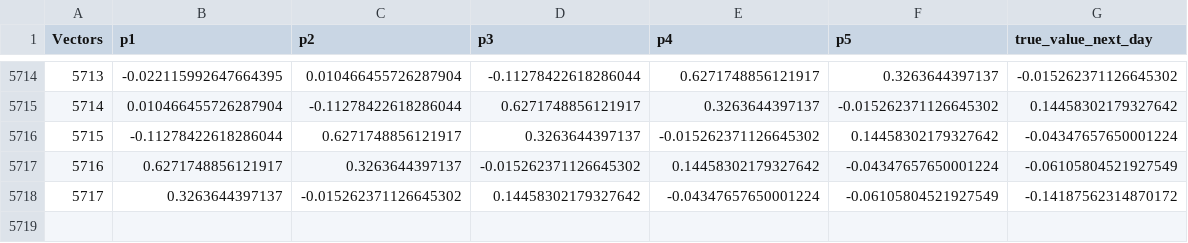
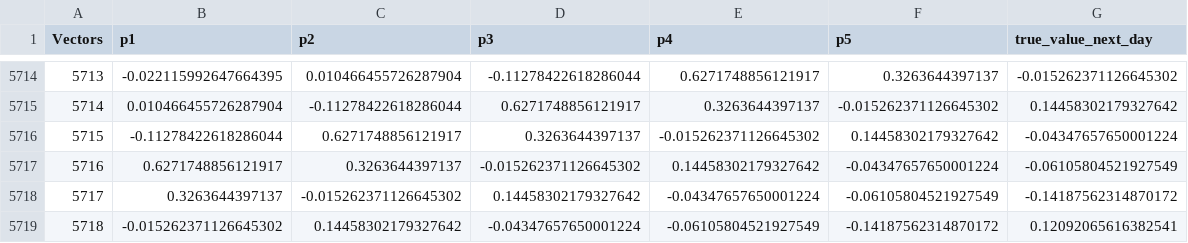
Before and after one commit to sria-the-fury/ANN-for-Time-Series-Forex-PyNote, a CSV file: main_data_table.csv, drawn as a sheet; only a part is shown, gaps mark what is left out; the diff names each change by its address in the sheet, - before the commit and + after, or states it on an @@ line.

```diff
--- a/main_data_table.csv
+++ b/main_data_table.csv
+row 5719: 5718 | -0.015262371126645302 | 0.14458302179327642 | -0.04347657650001224 | -0.06105804521927549 | -0.14187562314870172 | 0.12092065616382541
```
Also changed, not shown: EURUSD_Close_Fixed.csv, EURUSD_Close_Fixed_with_difference.csv, 1 other file.
